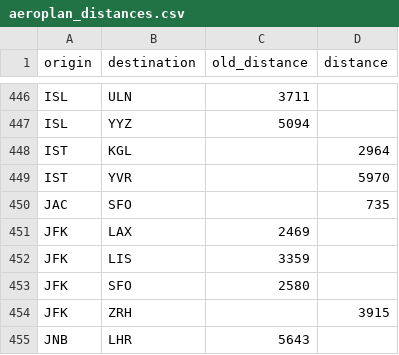
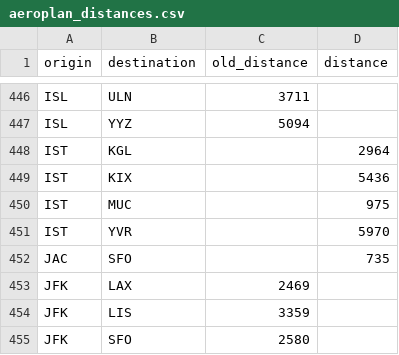
Before and after one commit to cowtool-llc/ac-sqd, a CSV file: src/main/resources/aeroplan_distances.csv, drawn as a sheet; only a part is shown, gaps mark what is left out; the shorter side is filled out with more unchanged rows; the diff names each change by its address in the sheet, - before the commit and + after, or states it on an @@ line.

Commit message:
Add multiple distances
• MUC-IST is 975
• IST-KIX is 5436

```diff
--- a/src/main/resources/aeroplan_distances.csv
+++ b/src/main/resources/aeroplan_distances.csv
+row 449: IST | KIX |  | 5436
+row 450: IST | MUC |  | 975
```
